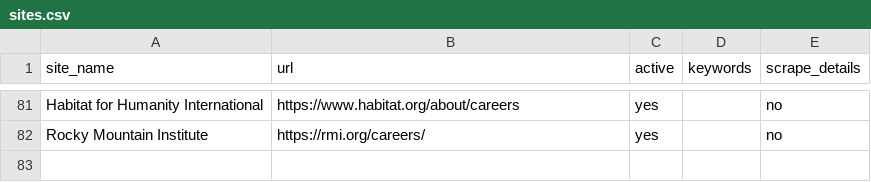
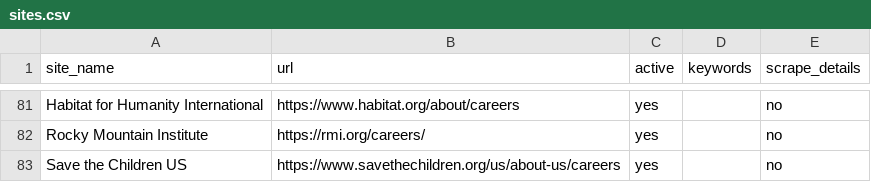
Before and after one commit to ZoellerK/Job-search, a CSV file: sites.csv, drawn as a sheet; only a part is shown, gaps mark what is left out; the diff names each change by its address in the sheet, - before the commit and + after, or states it on an @@ line.

```diff
--- a/sites.csv
+++ b/sites.csv
+row 83: Save the Children US | https://www.savethechildren.org/us/about-us/careers | yes |  | no
```
Also changed, not shown: candidates.csv, 1 other file.
